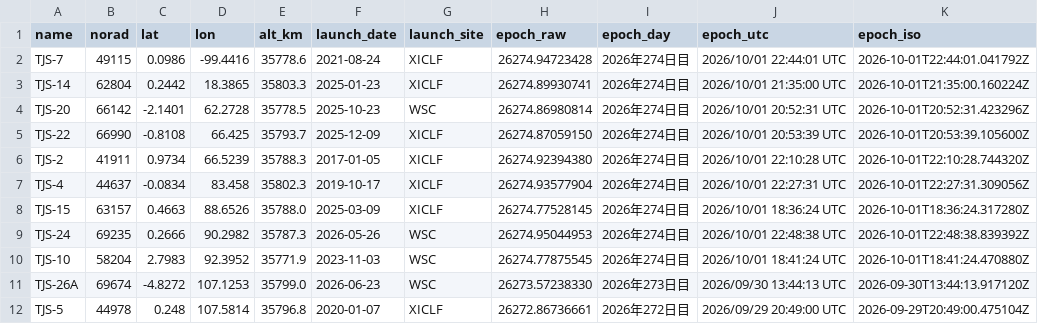
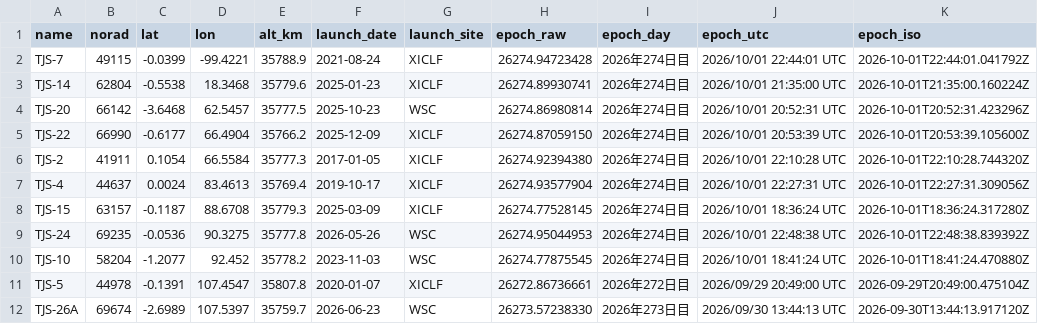
Before and after one commit to butagorilla1182/tjs_geo_control, a CSV file: tjs_geo.csv, drawn as a sheet; only a part is shown; the diff covers the shown part only.

```diff
--- a/tjs_geo.csv
+++ b/tjs_geo.csv
@@ -1,12 +1,12 @@
 name,norad,lat,lon,alt_km,launch_date,launch_site,epoch_raw,epoch_day,epoch_utc,epoch_iso
-TJS-7,49115,0.0986,-99.4416,35778.6,2021-08-24,XICLF,26274.94723428,2026年274日目,2026/10/01 22:44:01 UTC,2026-10-01T22:44:01.041792Z
-TJS-14,62804,0.2442,18.3865,35803.3,2025-01-23,XICLF,26274.89930741,2026年274日目,2026/10/01 21:35:00 UTC,2026-10-01T21:35:00.160224Z
-TJS-20,66142,-2.1401,62.2728,35778.5,2025-10-23,WSC,26274.86980814,2026年274日目,2026/10/01 20:52:31 UTC,2026-10-01T20:52:31.423296Z
-TJS-22,66990,-0.8108,66.425,35793.7,2025-12-09,XICLF,26274.87059150,2026年274日目,2026/10/01 20:53:39 UTC,2026-10-01T20:53:39.105600Z
-TJS-2,41911,0.9734,66.5239,35788.3,2017-01-05,XICLF,26274.92394380,2026年274日目,2026/10/01 22:10:28 UTC,2026-10-01T22:10:28.744320Z
-TJS-4,44637,-0.0834,83.458,35802.3,2019-10-17,XICLF,26274.93577904,2026年274日目,2026/10/01 22:27:31 UTC,2026-10-01T22:27:31.309056Z
-TJS-15,63157,0.4663,88.6526,35788.0,2025-03-09,XICLF,26274.77528145,2026年274日目,2026/10/01 18:36:24 UTC,2026-10-01T18:36:24.317280Z
-TJS-24,69235,0.2666,90.2982,35787.3,2026-05-26,WSC,26274.95044953,2026年274日目,2026/10/01 22:48:38 UTC,2026-10-01T22:48:38.839392Z
-TJS-10,58204,2.7983,92.3952,35771.9,2023-11-03,WSC,26274.77875545,2026年274日目,2026/10/01 18:41:24 UTC,2026-10-01T18:41:24.470880Z
-TJS-26A,69674,-4.8272,107.1253,35799.0,2026-06-23,WSC,26273.57238330,2026年273日目,2026/09/30 13:44:13 UTC,2026-09-30T13:44:13.917120Z
-TJS-5,44978,0.248,107.5814,35796.8,2020-01-07,XICLF,26272.86736661,2026年272日目,2026/09/29 20:49:00 UTC,2026-09-29T20:49:00.475104Z
+TJS-7,49115,-0.0399,-99.4221,35788.9,2021-08-24,XICLF,26274.94723428,2026年274日目,2026/10/01 22:44:01 UTC,2026-10-01T22:44:01.041792Z
+TJS-14,62804,-0.5538,18.3468,35779.6,2025-01-23,XICLF,26274.89930741,2026年274日目,2026/10/01 21:35:00 UTC,2026-10-01T21:35:00.160224Z
+TJS-20,66142,-3.6468,62.5457,35777.5,2025-10-23,WSC,26274.86980814,2026年274日目,2026/10/01 20:52:31 UTC,2026-10-01T20:52:31.423296Z
+TJS-22,66990,-0.6177,66.4904,35766.2,2025-12-09,XICLF,26274.87059150,2026年274日目,2026/10/01 20:53:39 UTC,2026-10-01T20:53:39.105600Z
+TJS-2,41911,0.1054,66.5584,35777.3,2017-01-05,XICLF,26274.92394380,2026年274日目,2026/10/01 22:10:28 UTC,2026-10-01T22:10:28.744320Z
+TJS-4,44637,0.0024,83.4613,35769.4,2019-10-17,XICLF,26274.93577904,2026年274日目,2026/10/01 22:27:31 UTC,2026-10-01T22:27:31.309056Z
+TJS-15,63157,-0.1187,88.6708,35779.3,2025-03-09,XICLF,26274.77528145,2026年274日目,2026/10/01 18:36:24 UTC,2026-10-01T18:36:24.317280Z
+TJS-24,69235,-0.0536,90.3275,35777.8,2026-05-26,WSC,26274.95044953,2026年274日目,2026/10/01 22:48:38 UTC,2026-10-01T22:48:38.839392Z
+TJS-10,58204,-1.2077,92.452,35778.2,2023-11-03,WSC,26274.77875545,2026年274日目,2026/10/01 18:41:24 UTC,2026-10-01T18:41:24.470880Z
+TJS-5,44978,-0.1391,107.4547,35807.8,2020-01-07,XICLF,26272.86736661,2026年272日目,2026/09/29 20:49:00 UTC,2026-09-29T20:49:00.475104Z
+TJS-26A,69674,-2.6989,107.5397,35759.7,2026-06-23,WSC,26273.57238330,2026年273日目,2026/09/30 13:44:13 UTC,2026-09-30T13:44:13.917120Z
```
Also changed, not shown: 1 added row, 1 removed row and 30 edited cells elsewhere in this file, 4 other files.
